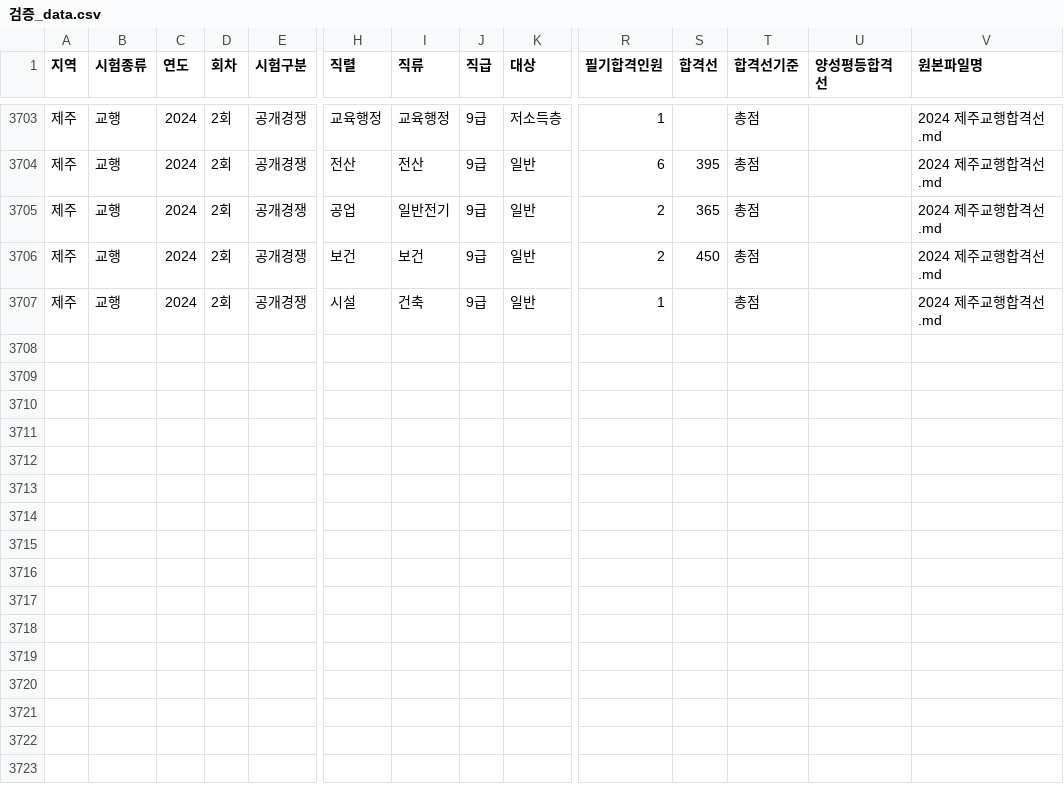
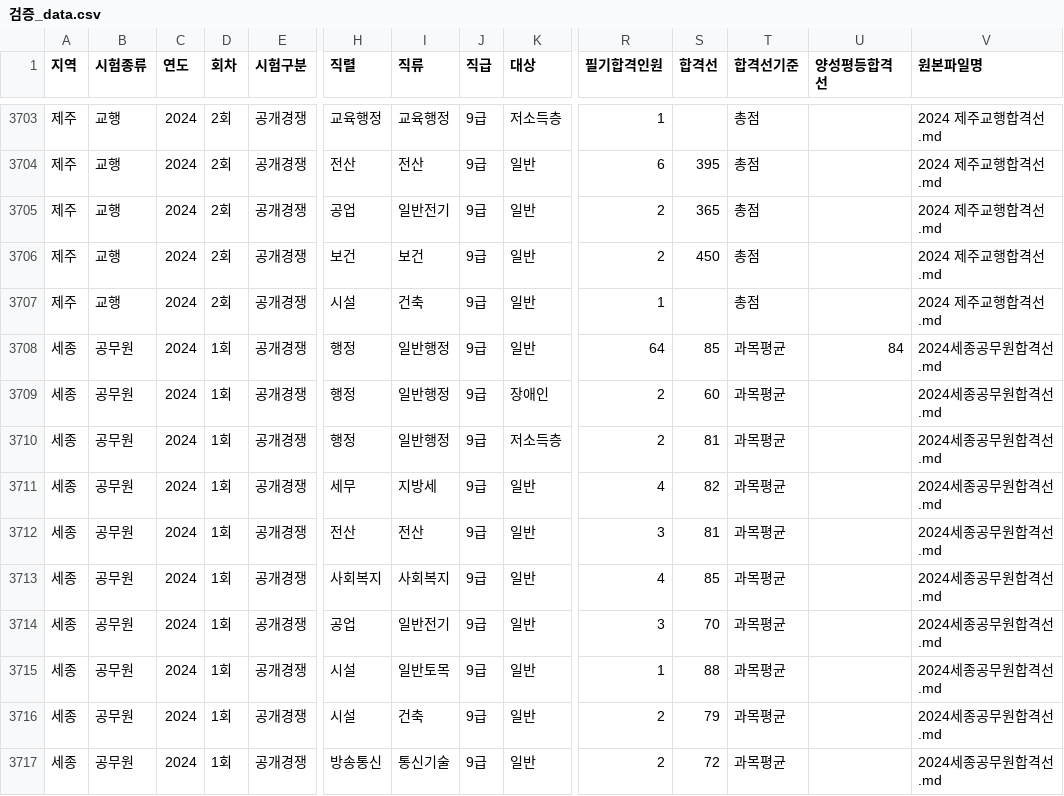
Before and after one commit to minbum01/idontwanna, a CSV file: _통합산출/검증_data.csv, drawn as a sheet; only a part is shown, gaps mark what is left out; rows hold the shown columns only; the diff names each change by its address in the sheet, - before the commit and + after, or states it on an @@ line.

```diff
--- a/_통합산출/검증_data.csv
+++ b/_통합산출/검증_data.csv
+row 3708: 세종 | 공무원 | 2024 | 1회 | 공개경쟁 | 행정 | 일반행정 | 9급 | 일반 | 64 | 85 | 과목평균 | 84 | 2024세종공무원합격선.md
+row 3709: 세종 | 공무원 | 2024 | 1회 | 공개경쟁 | 행정 | 일반행정 | 9급 | 장애인 | 2 | 60 | 과목평균 |  | 2024세종공무원합격선.md
+row 3710: 세종 | 공무원 | 2024 | 1회 | 공개경쟁 | 행정 | 일반행정 | 9급 | 저소득층 | 2 | 81 | 과목평균 |  | 2024세종공무원합격선.md
+row 3711: 세종 | 공무원 | 2024 | 1회 | 공개경쟁 | 세무 | 지방세 | 9급 | 일반 | 4 | 82 | 과목평균 |  | 2024세종공무원합격선.md
+row 3712: 세종 | 공무원 | 2024 | 1회 | 공개경쟁 | 전산 | 전산 | 9급 | 일반 | 3 | 81 | 과목평균 |  | 2024세종공무원합격선.md
+row 3713: 세종 | 공무원 | 2024 | 1회 | 공개경쟁 | 사회복지 | 사회복지 | 9급 | 일반 | 4 | 85 | 과목평균 |  | 2024세종공무원합격선.md
+row 3714: 세종 | 공무원 | 2024 | 1회 | 공개경쟁 | 공업 | 일반전기 | 9급 | 일반 | 3 | 70 | 과목평균 |  | 2024세종공무원합격선.md
+row 3715: 세종 | 공무원 | 2024 | 1회 | 공개경쟁 | 시설 | 일반토목 | 9급 | 일반 | 1 | 88 | 과목평균 |  | 2024세종공무원합격선.md
+row 3716: 세종 | 공무원 | 2024 | 1회 | 공개경쟁 | 시설 | 건축 | 9급 | 일반 | 2 | 79 | 과목평균 |  | 2024세종공무원합격선.md
+row 3717: 세종 | 공무원 | 2024 | 1회 | 공개경쟁 | 방송통신 | 통신기술 | 9급 | 일반 | 2 | 72 | 과목평균 |  | 2024세종공무원합격선.md
```
Also changed, not shown: _통합산출/이슈_수기.csv, 3 other files.
